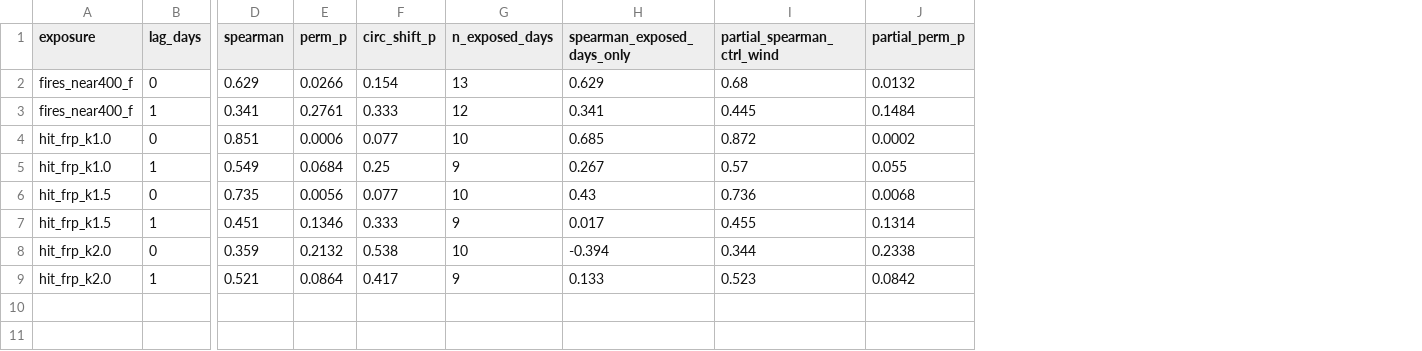
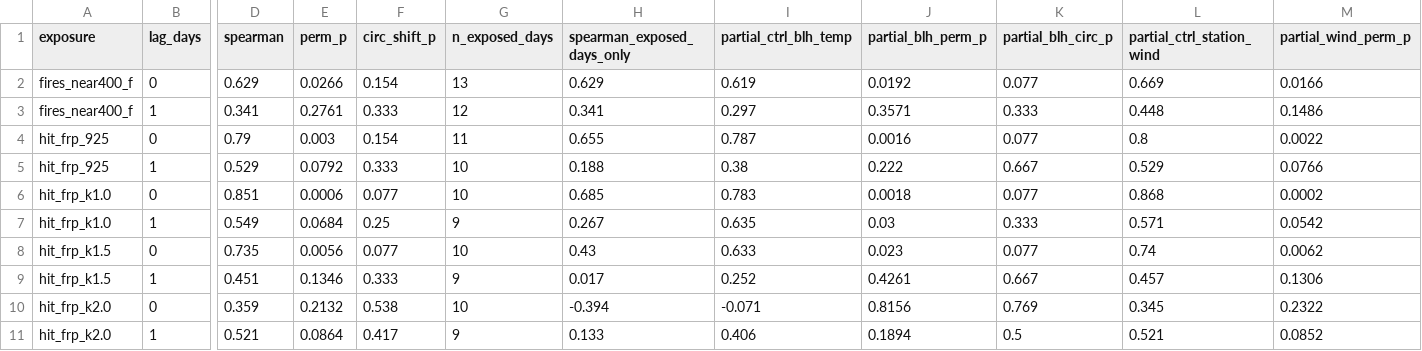
Before and after one commit to HalcyonVector/AQI-Network-Integrity-System, a CSV file: data/processed/stubble_association.csv, drawn as a sheet; only a part is shown, gaps mark what is left out; removed rows and columns are numbered as before the commit, all else as after; rows hold the shown columns only; the diff names each change by its address in the sheet, - before the commit and + after, or states it on an @@ line.

```diff
--- a/data/processed/stubble_association.csv
+++ b/data/processed/stubble_association.csv
-column I (partial_spearman_ctrl_wind), rows 2-9: 0.68 | 0.445 | 0.872 | 0.57 | 0.736 | 0.455 | 0.344 | 0.523
-column J (partial_perm_p), rows 2-9: 0.0132 | 0.1484 | 0.0002 | 0.055 | 0.0068 | 0.1314 | 0.2338 | 0.0842
+column I (partial_ctrl_blh_temp), rows 2-3: 0.619 | 0.297; rows 6-11: 0.783 | 0.635 | 0.633 | 0.252 | -0.071 | 0.406
+column J (partial_blh_perm_p), rows 2-3: 0.0192 | 0.3571; rows 6-11: 0.0018 | 0.03 | 0.023 | 0.4261 | 0.8156 | 0.1894
+column K (partial_blh_circ_p), rows 2-3: 0.077 | 0.333; rows 6-11: 0.077 | 0.333 | 0.077 | 0.667 | 0.769 | 0.5
+column L (partial_ctrl_station_wind), rows 2-3: 0.669 | 0.448; rows 6-11: 0.868 | 0.571 | 0.74 | 0.457 | 0.345 | 0.521
+column M (partial_wind_perm_p), rows 2-3: 0.0166 | 0.1486; rows 6-11: 0.0002 | 0.0542 | 0.0062 | 0.1306 | 0.2322 | 0.0852
+row 4: hit_frp_925 | 0 | 0.79 | 0.003 | 0.154 | 11 | 0.655 | 0.787 | 0.0016 | 0.077 | 0.8 | 0.0022
+row 5: hit_frp_925 | 1 | 0.529 | 0.0792 | 0.333 | 10 | 0.188 | 0.38 | 0.222 | 0.667 | 0.529 | 0.0766
```
Also changed, not shown: data/processed/stubble_transport_daily.csv, data/raw/era5_wind_2026-10-04.csv, 39 other files.
